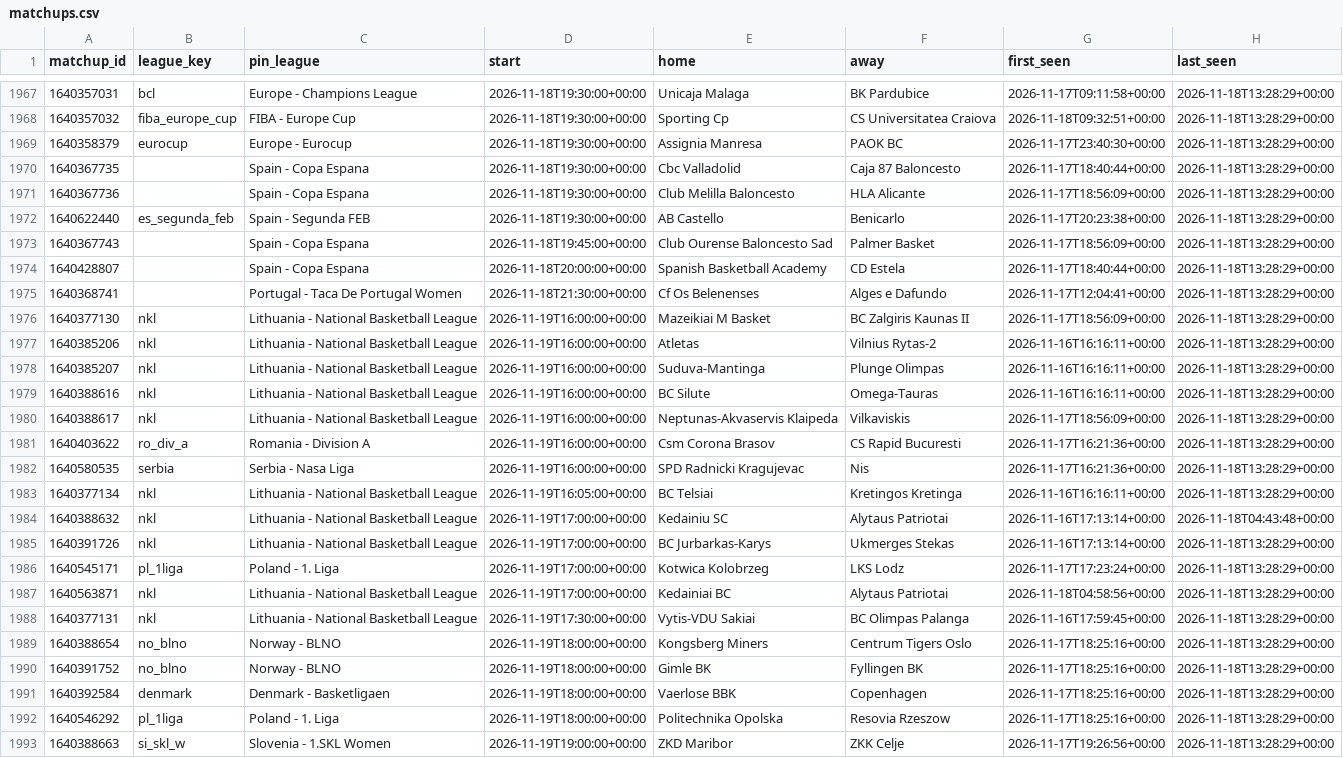
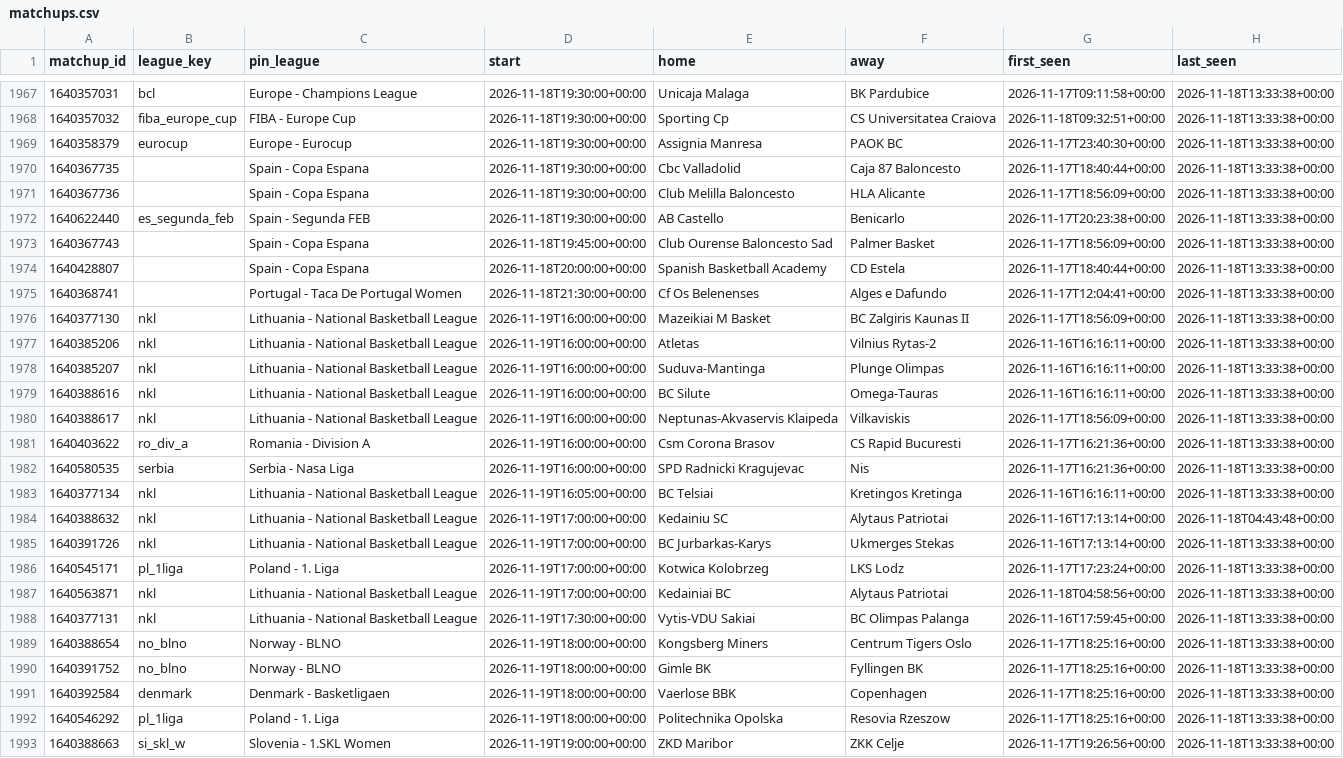
Before and after one commit to dataztrul/hoopsedge-odds, a CSV file: data/matchups.csv, drawn as a sheet; only a part is shown, gaps mark what is left out; the diff covers the shown part only; the diff names each change by its address in the sheet, - before the commit and + after, or states it on an @@ line.

```diff
--- a/data/matchups.csv
+++ b/data/matchups.csv
-H1967:H1983 (last_seen): 2026-11-18T13:28:29+00:00
+H1967:H1983 (last_seen): 2026-11-18T13:33:38+00:00
-H1985:H1993 (last_seen): 2026-11-18T13:28:29+00:00
+H1985:H1993 (last_seen): 2026-11-18T13:33:38+00:00
```
Also changed, not shown: 83 edited cells elsewhere in this file.
